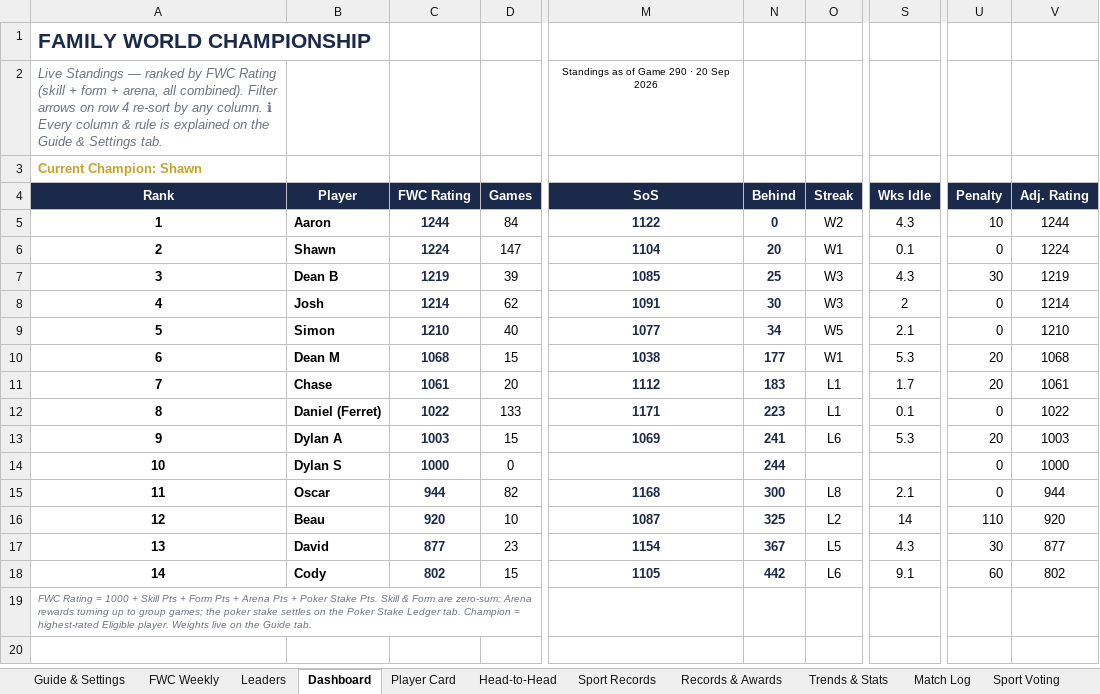
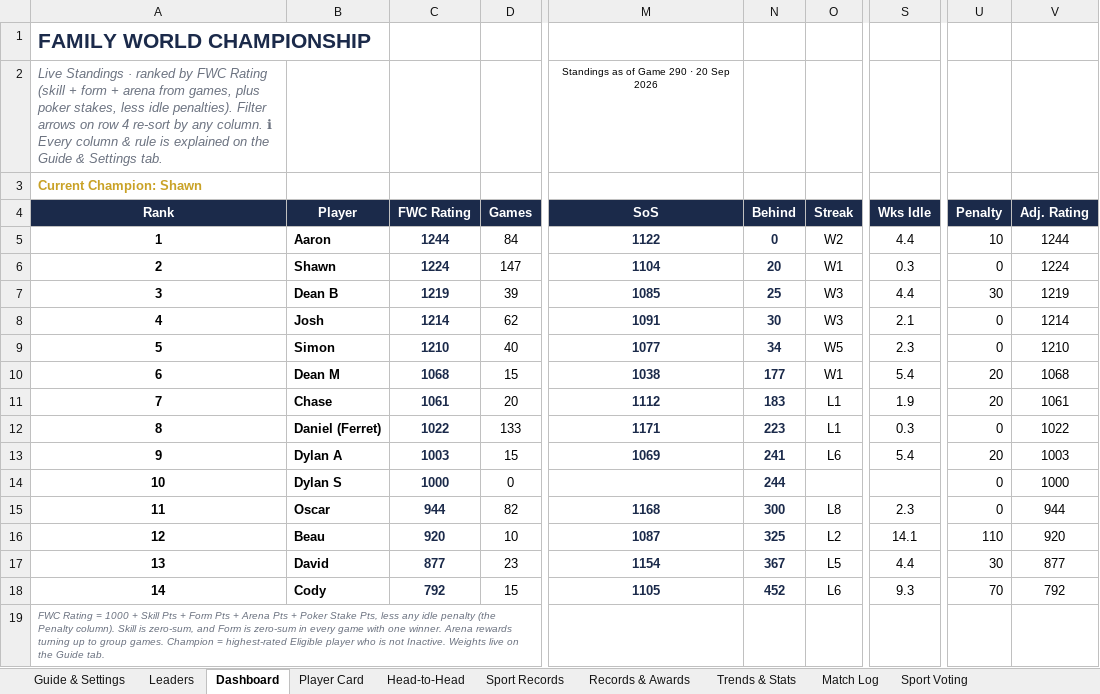
Before and after one commit to PeachyAUS/fwc, an Excel workbook: FWC_Championship_Tracker_8.xlsx, sheet Dashboard, drawn as a sheet; only a part is shown, gaps mark what is left out; values as stored, in another font and other column widths than the file's, no borders; conditional formats not drawn; the diff names each change by its address in the sheet, - before the commit and + after, or states it on an @@ line.

```diff
--- a/FWC_Championship_Tracker_8.xlsx (sheet Dashboard)
+++ b/FWC_Championship_Tracker_8.xlsx (sheet Dashboard)
@@ sheet tab hidden: FWC Weekly @@
-A2 (Rank): Live Standings — ranked by FWC Rating (skill + form + arena, all combined). Filter arrows…
+A2 (Rank): Live Standings · ranked by FWC Rating (skill + form + arena from games, plus poker stakes, less idle penalties). Filter arrows…
-S5 (Wks Idle): 4.3
+S5 (Wks Idle): 4.4
-S6 (Wks Idle): 0.1
+S6 (Wks Idle): 0.3
-S7 (Wks Idle): 4.3
+S7 (Wks Idle): 4.4
-S8 (Wks Idle): 2
+S8 (Wks Idle): 2.1
-S9 (Wks Idle): 2.1
+S9 (Wks Idle): 2.3
-S10 (Wks Idle): 5.3
+S10 (Wks Idle): 5.4
-S11 (Wks Idle): 1.7
+S11 (Wks Idle): 1.9
-S12 (Wks Idle): 0.1
+S12 (Wks Idle): 0.3
-S13 (Wks Idle): 5.3
+S13 (Wks Idle): 5.4
-S15 (Wks Idle): 2.1
+S15 (Wks Idle): 2.3
-S16 (Wks Idle): 14
+S16 (Wks Idle): 14.1
-S17 (Wks Idle): 4.3
+S17 (Wks Idle): 4.4
-C18 (FWC Rating): 802
+C18 (FWC Rating): 792
-N18 (Behind): 442
+N18 (Behind): 452
-S18 (Wks Idle): 9.1
+S18 (Wks Idle): 9.3
-U18 (Penalty): 60
+U18 (Penalty): 70
-V18 (Adj. Rating): 802
+V18 (Adj. Rating): 792
-A19 (Rank): …Poker Stake Pts. Skill & Form are zero-sum; Arena rewards turning up to group games; the poker stake settles on the Poker Stake Ledger tab. Champion = highest-rated Eligible player. Weights live…
+A19 (Rank): …Poker Stake Pts, less any idle penalty (the Penalty column). Skill is zero-sum, and Form is zero-sum in every game with one winner. Arena rewards turning up to group games. Champion = highest-rated Eligible player who is not Inactive. Weights live…
```
Also changed, not shown: sheet Match Log, sheet Trends & Stats, sheet Guide & Settings, sheet Records & Awards, sheet Leaders, sheet Player Card, 1 more sheet, formulas that keep their value, hidden cells, 1 other file.
